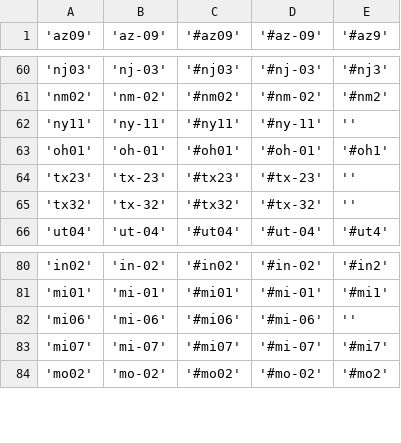
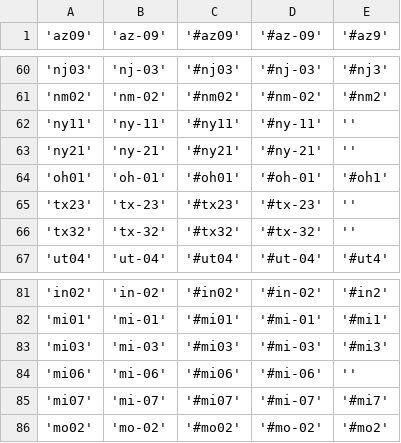
Before and after one commit to klaxonator/pollchat, a CSV file: app/comp_races_parsed.csv, drawn as a sheet; only a part is shown, gaps mark what is left out; the diff names each change by its address in the sheet, - before the commit and + after, or states it on an @@ line.

```diff
--- a/app/comp_races_parsed.csv
+++ b/app/comp_races_parsed.csv
+row 63: 'ny21' | 'ny-21' | '#ny21' | '#ny-21' | ''
+row 83: 'mi03' | 'mi-03' | '#mi03' | '#mi-03' | '#mi3'
```
Also changed, not shown: 1 other file.
